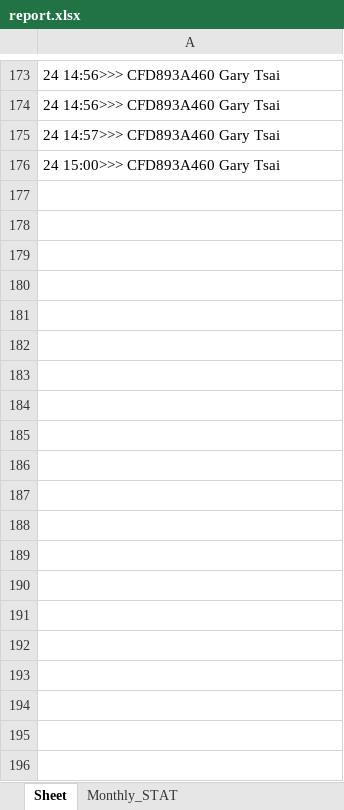
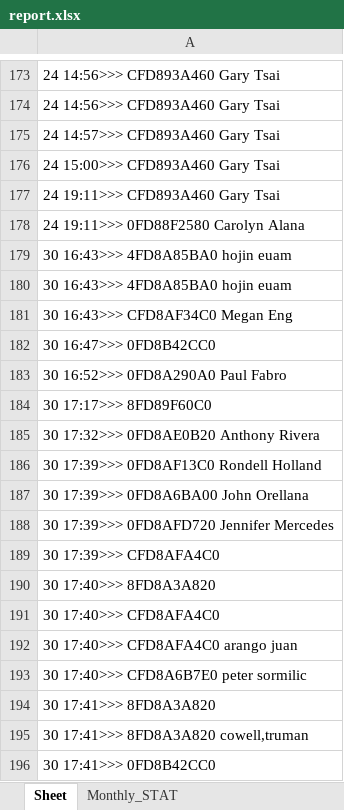
Before and after one commit to learnForMe/summer_project, an Excel workbook: report.xlsx, sheet Sheet, drawn as a sheet; only a part is shown, gaps mark what is left out; values as stored, in another font and other column widths than the file's, no borders; the diff covers the shown part only; the diff names each change by its address in the sheet, - before the commit and + after, or states it on an @@ line.

```diff
--- a/report.xlsx (sheet Sheet)
+++ b/report.xlsx (sheet Sheet)
+row 177: 24 19:11>>> CFD893A460 Gary Tsai
+row 178: 24 19:11>>> 0FD88F2580 Carolyn Alana
+row 179: 30 16:43>>> 4FD8A85BA0 hojin euam
+row 180: 30 16:43>>> 4FD8A85BA0 hojin euam
+row 181: 30 16:43>>> CFD8AF34C0 Megan Eng
+row 182: 30 16:47>>> 0FD8B42CC0
+row 183: 30 16:52>>> 0FD8A290A0 Paul Fabro
+row 184: 30 17:17>>> 8FD89F60C0
+row 185: 30 17:32>>> 0FD8AE0B20 Anthony Rivera
+row 186: 30 17:39>>> 0FD8AF13C0 Rondell Holland
+row 187: 30 17:39>>> 0FD8A6BA00 John Orellana
+row 188: 30 17:39>>> 0FD8AFD720 Jennifer Mercedes
+row 189: 30 17:39>>> CFD8AFA4C0
+row 190: 30 17:40>>> 8FD8A3A820
+row 191: 30 17:40>>> CFD8AFA4C0
+row 192: 30 17:40>>> CFD8AFA4C0 arango juan
+row 193: 30 17:40>>> CFD8A6B7E0 peter sormilic
+row 194: 30 17:41>>> 8FD8A3A820
+row 195: 30 17:41>>> 8FD8A3A820 cowell,truman
+row 196: 30 17:41>>> 0FD8B42CC0
```
Also changed, not shown: 45 added rows elsewhere in this sheet, clocking.xlsx, 6 other files.
